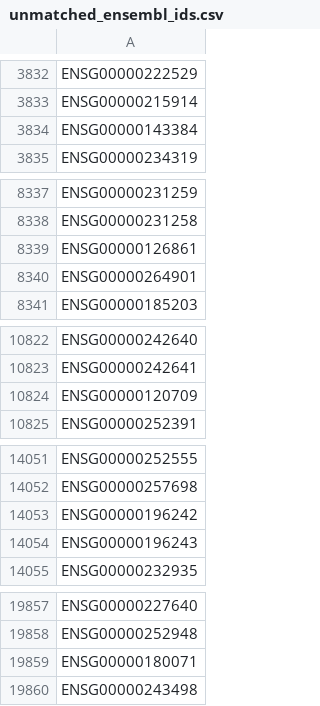
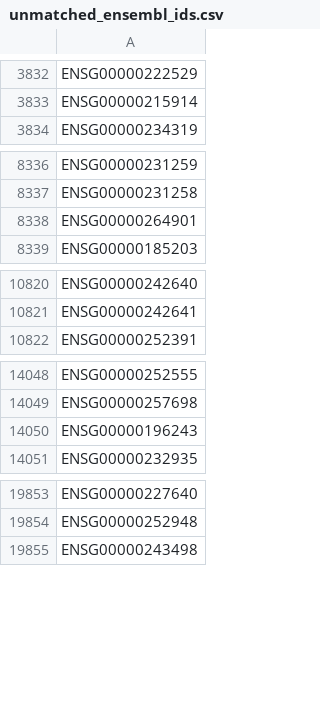
Before and after one commit to parthsanghavi017/PSA-LC, a CSV file: PSA/unmatched_ensembl_ids.csv, drawn as a sheet; only a part is shown, gaps mark what is left out; the diff covers the shown part only.

```diff
--- a/PSA/unmatched_ensembl_ids.csv
+++ b/PSA/unmatched_ensembl_ids.csv
@@ -3833,3 +3833,2 @@ ENSG00000222529
 ENSG00000215914
-ENSG00000143384
 ENSG00000234319
@@ -8338,3 +8337,2 @@ ENSG00000231259
 ENSG00000231258
-ENSG00000126861
 ENSG00000264901
@@ -10823,3 +10821,2 @@ ENSG00000242640
 ENSG00000242641
-ENSG00000120709
 ENSG00000252391
@@ -14052,3 +14049,2 @@ ENSG00000252555
 ENSG00000257698
-ENSG00000196242
 ENSG00000196243
@@ -19858,3 +19854,2 @@ ENSG00000227640
 ENSG00000252948
-ENSG00000180071
 ENSG00000243498
```
Also changed, not shown: 9 removed rows elsewhere in this file, PSA/GSE179800_SKB-counts_common.csv, 30 other files.
